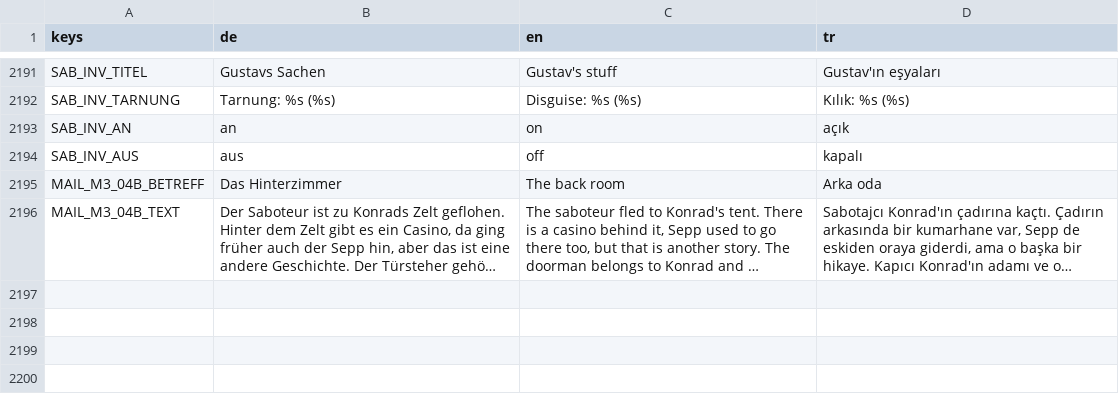
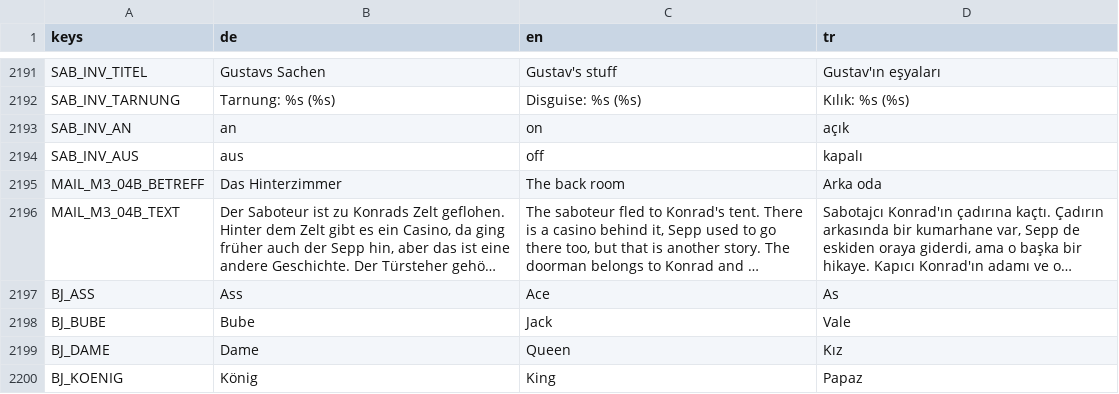
Before and after one commit to sysexperts/oktoberfest, a CSV file: locale/texte.csv, drawn as a sheet; only a part is shown, gaps mark what is left out; long unchanged cells end in …; the diff names each change by its address in the sheet, - before the commit and + after, or states it on an @@ line.

```diff
--- a/locale/texte.csv
+++ b/locale/texte.csv
+row 2197: BJ_ASS | Ass | Ace | As
+row 2198: BJ_BUBE | Bube | Jack | Vale
+row 2199: BJ_DAME | Dame | Queen | Kız
+row 2200: BJ_KOENIG | König | King | Papaz
```
Also changed, not shown: 7 other files.
